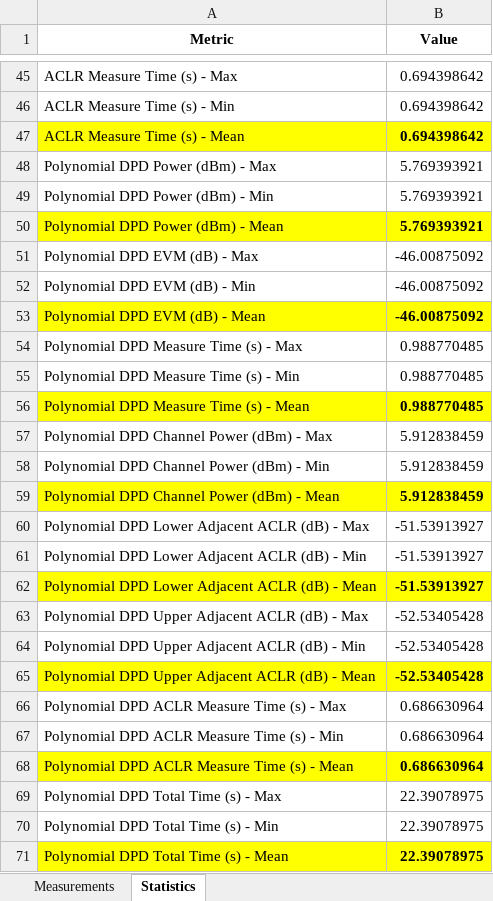
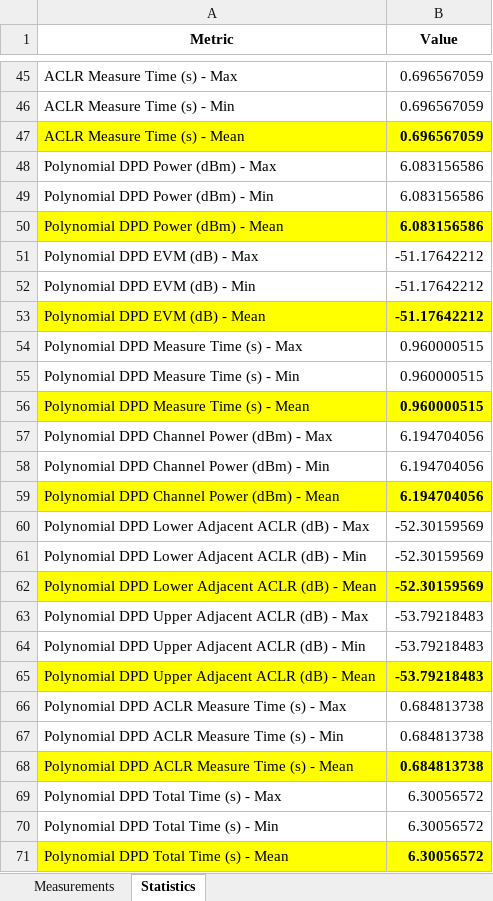
Before and after one commit to JarrettLiner/20250926_EVM_DPD_DDPD_GMP_Power_Servo_with_test_select, an Excel workbook: sweep_measurements.xlsx, sheet Statistics, drawn as a sheet; only a part is shown, gaps mark what is left out; values as stored, in another font and other column widths than the file's, no borders; the diff covers the shown part only; the diff names each change by its address in the sheet, - before the commit and + after, or states it on an @@ line.

```diff
--- a/sweep_measurements.xlsx (sheet Statistics)
+++ b/sweep_measurements.xlsx (sheet Statistics)
-B45:B47 (Value): 0.694398642
+B45:B47 (Value): 0.696567059
-B48:B50 (Value): 5.769393921
+B48:B50 (Value): 6.083156586
-B51:B53 (Value): -46.00875092
+B51:B53 (Value): -51.17642212
-B54:B56 (Value): 0.988770485
+B54:B56 (Value): 0.960000515
-B57:B59 (Value): 5.912838459
+B57:B59 (Value): 6.194704056
-B60:B62 (Value): -51.53913927
+B60:B62 (Value): -52.30159569
-B63:B65 (Value): -52.53405428
+B63:B65 (Value): -53.79218483
-B66:B68 (Value): 0.686630964
+B66:B68 (Value): 0.684813738
-B69:B71 (Value): 22.39078975
+B69:B71 (Value): 6.30056572
```
Also changed, not shown: 48 edited cells elsewhere in this sheet, sheet Measurements, 4 other files.
